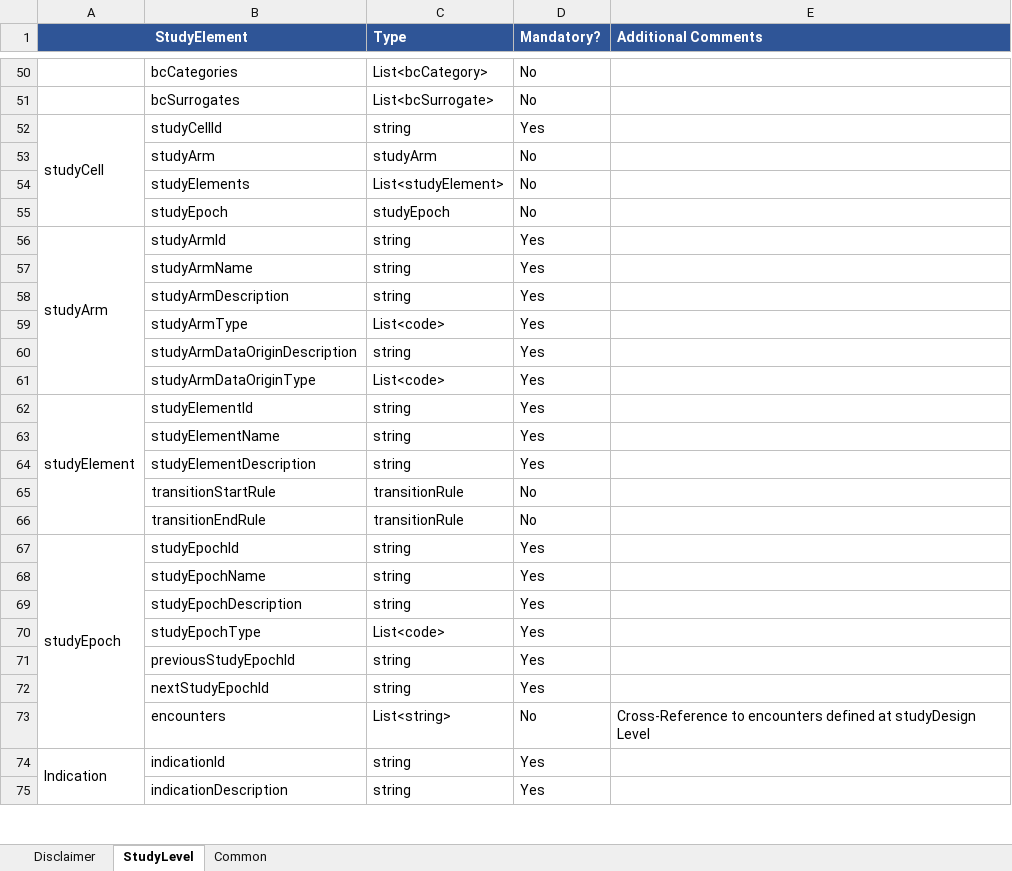
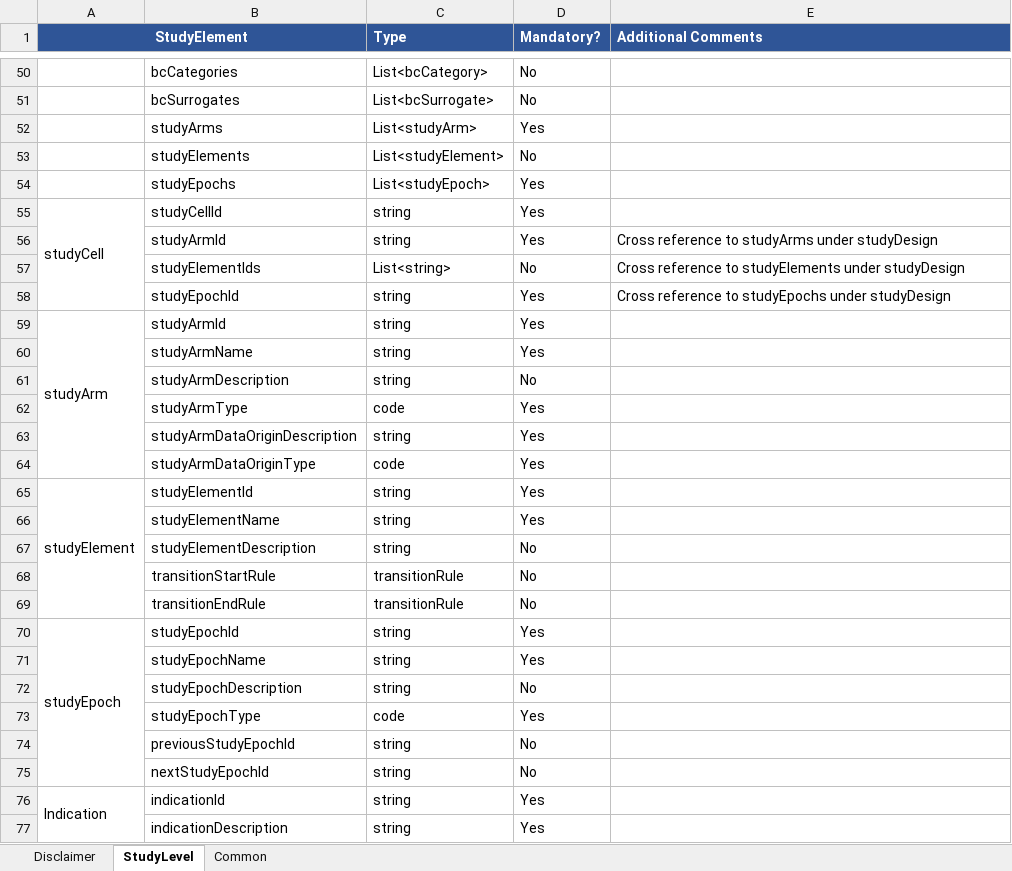
Before and after one commit to transcelerate/ddf-sdr-api, an Excel workbook: data-model/sdr-release-V2.0.1/ddf-sdr-usdm-conformance-rules-V2.0.xlsx, sheet StudyLevel, drawn as a sheet; only a part is shown, gaps mark what is left out; values as stored, in another font and other column widths than the file's, no borders; removed rows and columns are numbered as before the commit, all else as after; the diff covers the shown part only; the diff names each change by its address in the sheet, - before the commit and + after, or states it on an @@ line.

```diff
--- a/data-model/sdr-release-V2.0.1/ddf-sdr-usdm-conformance-rules-V2.0.xlsx (sheet StudyLevel)
+++ b/data-model/sdr-release-V2.0.1/ddf-sdr-usdm-conformance-rules-V2.0.xlsx (sheet StudyLevel)
+row 52:  | studyArms | List<studyArm> | Yes
@@ row 54 moved to row 53: studyElements @@
+row 54:  | studyEpochs | List<studyEpoch> | Yes
-row 53:  | studyArm | studyArm | No
-row 55:  | studyEpoch | studyEpoch | No
+row 56:  | studyArmId | string | Yes | Cross reference to studyArms under studyDesign
+row 57:  | studyElementIds | List<string> | No | Cross reference to studyElements under studyDesign
+row 58:  | studyEpochId | string | Yes | Cross reference to studyEpochs under studyDesign
-D61 (Mandatory?): Yes
+D61 (Mandatory?): No
-C62 (Type): List<code>
+C62 (Type): code
-C64 (Type): List<code>
+C64 (Type): code
-D67 (Mandatory?): Yes
+D67 (Mandatory?): No
-D72 (Mandatory?): Yes
+D72 (Mandatory?): No
-C73 (Type): List<code>
+C73 (Type): code
-D74:D75 (Mandatory?): Yes
+D74:D75 (Mandatory?): No
-row 73:  | encounters | List<string> | No | Cross-Reference to encounters defined at studyDesign Level
```
Also changed, not shown: 15 added rows, 8 removed rows, 3 moved rows and 19 edited cells elsewhere in this sheet, sheet Common.
